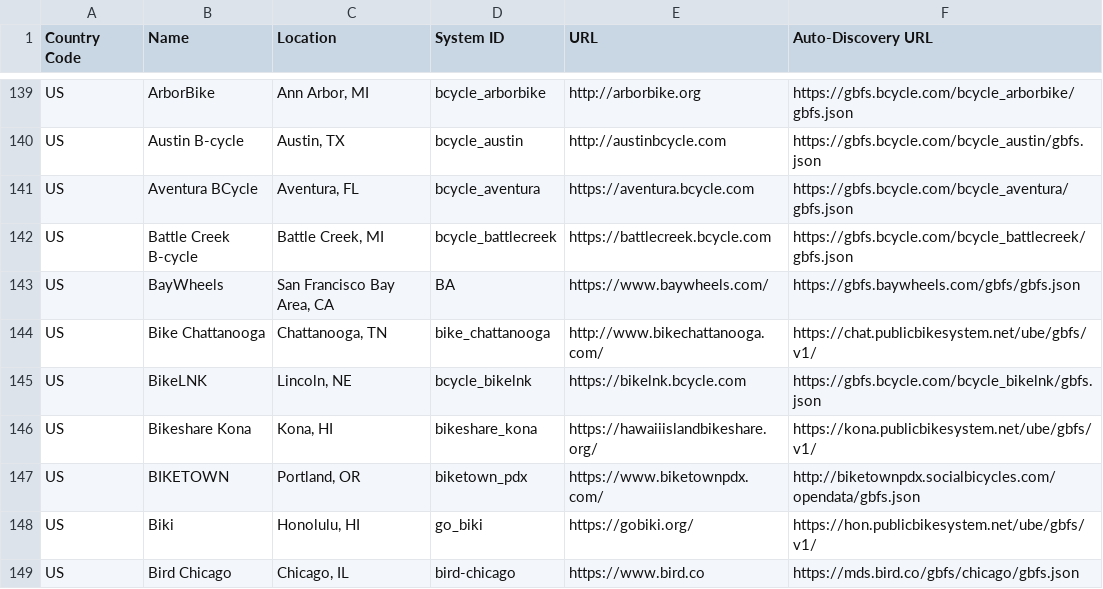
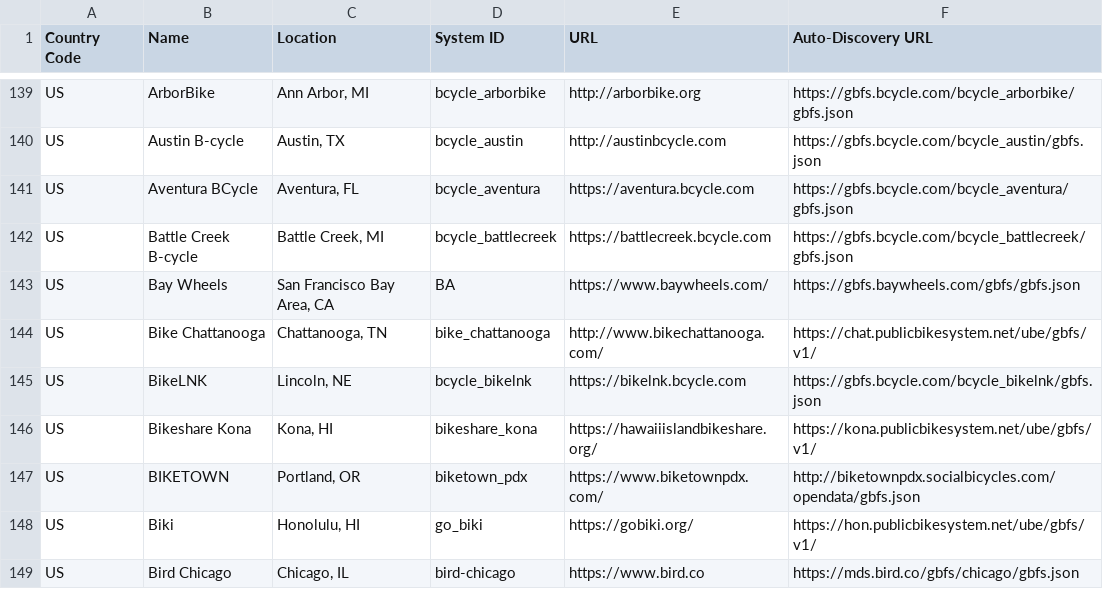
Before and after one commit to MobilityData/gbfs, a CSV file: systems.csv, drawn as a sheet; only a part is shown, gaps mark what is left out.

Commit message:
Update systems.csv

```diff
--- a/systems.csv
+++ b/systems.csv
@@ -142,3 +142,3 @@ US,Aventura BCycle,"Aventura, FL",bcycle_aventura,https://aventura.bcycle.com,ht
 US,Battle Creek B-cycle,"Battle Creek, MI",bcycle_battlecreek,https://battlecreek.bcycle.com,https://gbfs.bcycle.com/bcycle_battlecreek/gbfs.json
-US,BayWheels,"San Francisco Bay Area, CA",BA,https://www.baywheels.com/,https://gbfs.baywheels.com/gbfs/gbfs.json
+US,Bay Wheels,"San Francisco Bay Area, CA",BA,https://www.baywheels.com/,https://gbfs.baywheels.com/gbfs/gbfs.json
 US,Bike Chattanooga,"Chattanooga, TN",bike_chattanooga,http://www.bikechattanooga.com/,https://chat.publicbikesystem.net/ube/gbfs/v1/
```
